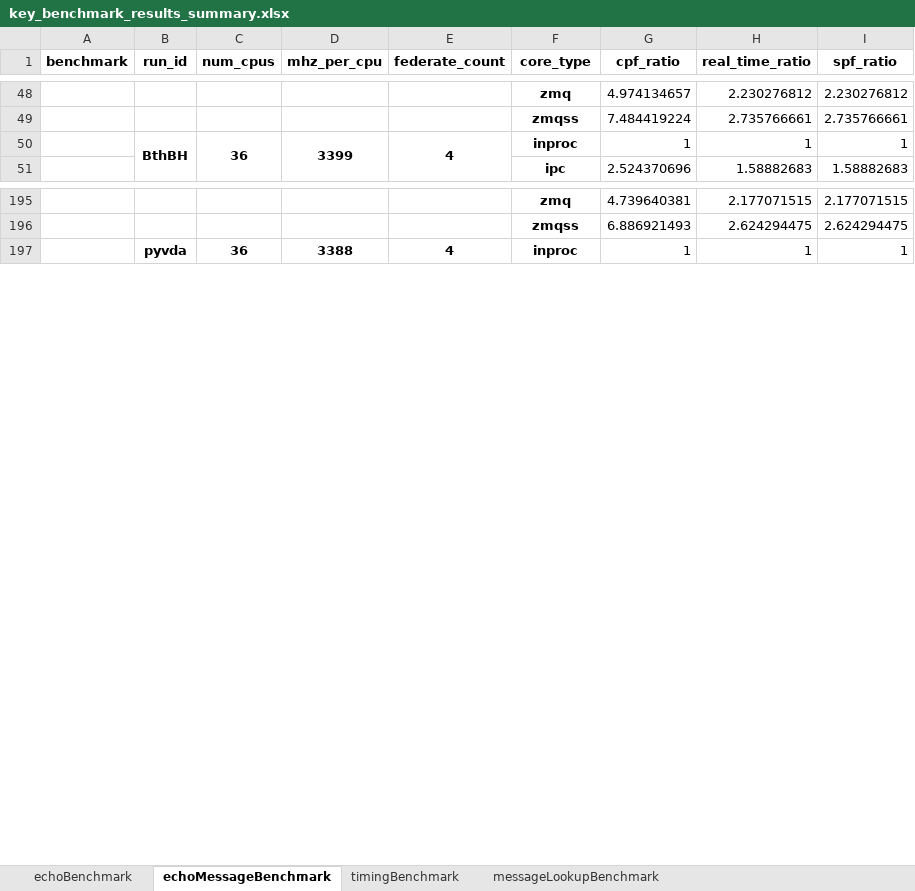
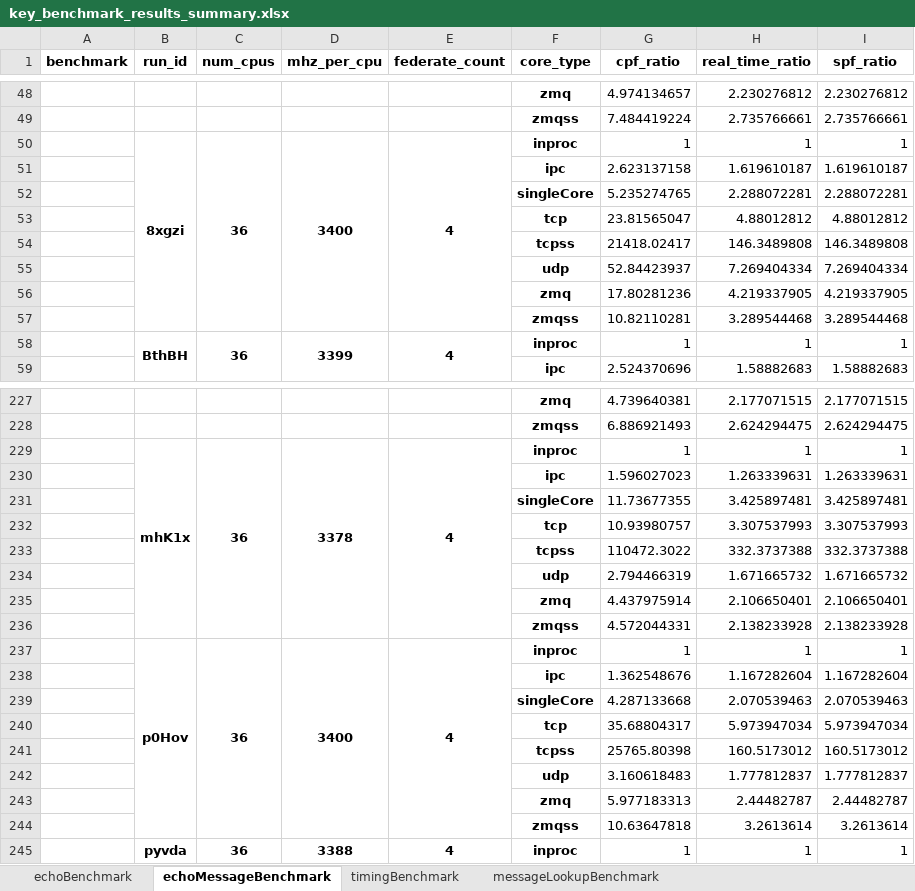
Before and after one commit to GMLC-TDC/helics_benchmark_results, an Excel workbook: summary_spreadsheets/key_benchmark_results_summary.xlsx, sheet echoMessageBenchmark, drawn as a sheet; only a part is shown, gaps mark what is left out; values as stored, in another font and other column widths than the file's, no borders; the diff covers the shown part only; the diff names each change by its address in the sheet, - before the commit and + after, or states it on an @@ line.

```diff
--- a/summary_spreadsheets/key_benchmark_results_summary.xlsx (sheet echoMessageBenchmark)
+++ b/summary_spreadsheets/key_benchmark_results_summary.xlsx (sheet echoMessageBenchmark)
+row 50:  | 8xgzi | 36 | 3400 | 4 | inproc | 1 | 1 | 1
+row 51:  |  |  |  |  | ipc | 2.623137158 | 1.619610187 | 1.619610187
+row 52:  |  |  |  |  | singleCore | 5.235274765 | 2.288072281 | 2.288072281
+row 53:  |  |  |  |  | tcp | 23.81565047 | 4.88012812 | 4.88012812
+row 54:  |  |  |  |  | tcpss | 21418.02417 | 146.3489808 | 146.3489808
+row 55:  |  |  |  |  | udp | 52.84423937 | 7.269404334 | 7.269404334
+row 56:  |  |  |  |  | zmq | 17.80281236 | 4.219337905 | 4.219337905
+row 57:  |  |  |  |  | zmqss | 10.82110281 | 3.289544468 | 3.289544468
+row 229:  | mhK1x | 36 | 3378 | 4 | inproc | 1 | 1 | 1
+row 230:  |  |  |  |  | ipc | 1.596027023 | 1.263339631 | 1.263339631
+row 231:  |  |  |  |  | singleCore | 11.73677355 | 3.425897481 | 3.425897481
+row 232:  |  |  |  |  | tcp | 10.93980757 | 3.307537993 | 3.307537993
+row 233:  |  |  |  |  | tcpss | 110472.3022 | 332.3737388 | 332.3737388
+row 234:  |  |  |  |  | udp | 2.794466319 | 1.671665732 | 1.671665732
+row 235:  |  |  |  |  | zmq | 4.437975914 | 2.106650401 | 2.106650401
+row 236:  |  |  |  |  | zmqss | 4.572044331 | 2.138233928 | 2.138233928
+row 237:  | p0Hov | 36 | 3400 | 4 | inproc | 1 | 1 | 1
+row 238:  |  |  |  |  | ipc | 1.362548676 | 1.167282604 | 1.167282604
+row 239:  |  |  |  |  | singleCore | 4.287133668 | 2.070539463 | 2.070539463
+row 240:  |  |  |  |  | tcp | 35.68804317 | 5.973947034 | 5.973947034
+row 241:  |  |  |  |  | tcpss | 25765.80398 | 160.5173012 | 160.5173012
+row 242:  |  |  |  |  | udp | 3.160618483 | 1.777812837 | 1.777812837
+row 243:  |  |  |  |  | zmq | 5.977183313 | 2.44482787 | 2.44482787
+row 244:  |  |  |  |  | zmqss | 10.63647818 | 3.2613614 | 3.2613614
```
Also changed, not shown: 48 added rows elsewhere in this sheet, sheet timingBenchmark, sheet echoBenchmark, sheet messageLookupBenchmark, summary_spreadsheets/full_benchmark_results_summary.xlsx, 35 other files.
